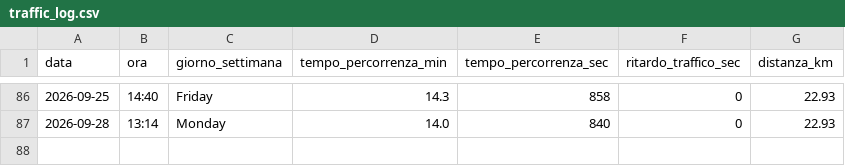
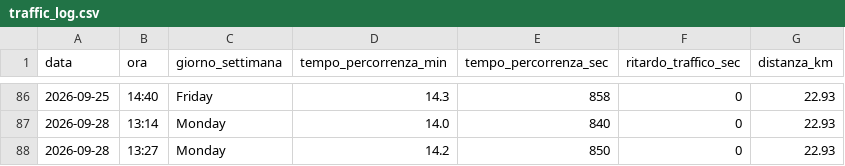
Before and after one commit to carlethegame/traffic-monitor, a CSV file: data/traffic_log.csv, drawn as a sheet; only a part is shown, gaps mark what is left out; the diff names each change by its address in the sheet, - before the commit and + after, or states it on an @@ line.

```diff
--- a/data/traffic_log.csv
+++ b/data/traffic_log.csv
+row 88: 2026-09-28 | 13:27 | Monday | 14.2 | 850 | 0 | 22.93
```
